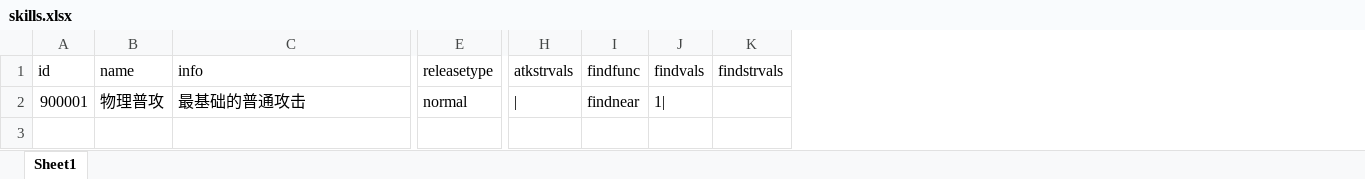
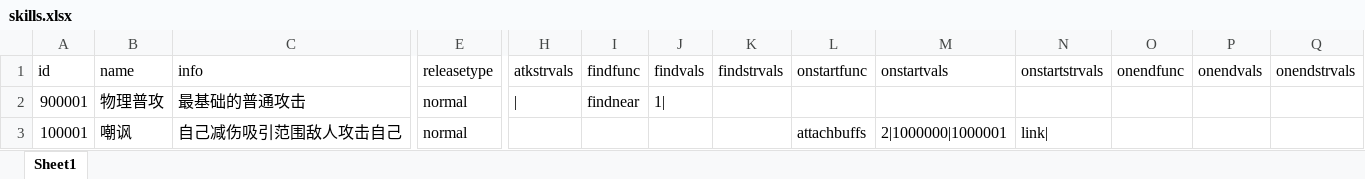
Before and after one commit to zhs007/simatk, an Excel workbook: gamedata/battle5/skills.xlsx, sheet Sheet1, drawn as a sheet; only a part is shown, gaps mark what is left out; values as stored, in another font and other column widths than the file's, no borders; rows hold the shown columns only; the diff names each change by its address in the sheet, - before the commit and + after, or states it on an @@ line.

```diff
--- a/gamedata/battle5/skills.xlsx (sheet Sheet1)
+++ b/gamedata/battle5/skills.xlsx (sheet Sheet1)
+column L (onstartfunc), empty
+column M (onstartvals), empty
+column N (onstartstrvals), empty
+column O (onendfunc), empty
+column P (onendvals), empty
+column Q (onendstrvals), empty
+row 3: 100001 | 嘲讽 | 自己减伤吸引范围敌人攻击自己 | normal |  |  |  |  | attachbuffs | 2|1000000|1000001 | link
```
Also changed, not shown: gamedata/battle5/buffs.xlsx, gamedata/battle5/heros.xlsx, 11 other files.
